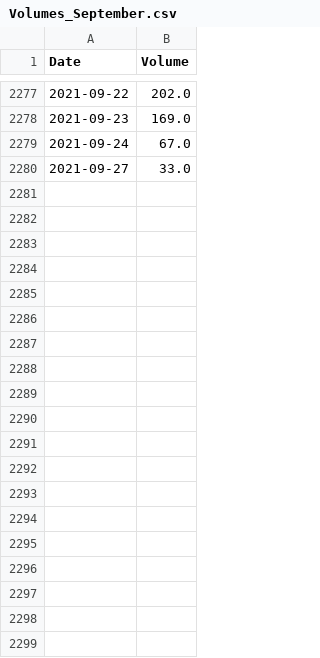
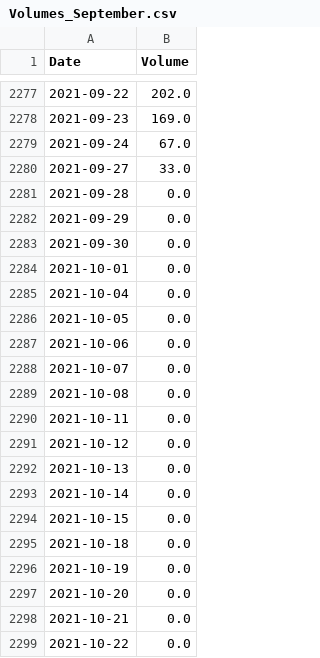
Before and after one commit to jstringara/progetto-3B-FE, a CSV file: Preprocessed/Volumes_September.csv, drawn as a sheet; only a part is shown, gaps mark what is left out; the diff covers the shown part only; the diff names each change by its address in the sheet, - before the commit and + after, or states it on an @@ line.

```diff
--- a/Preprocessed/Volumes_September.csv
+++ b/Preprocessed/Volumes_September.csv
+row 2281: 2021-09-28 | 0.0
+row 2282: 2021-09-29 | 0.0
+row 2283: 2021-09-30 | 0.0
+row 2284: 2021-10-01 | 0.0
+row 2285: 2021-10-04 | 0.0
+row 2286: 2021-10-05 | 0.0
+row 2287: 2021-10-06 | 0.0
+row 2288: 2021-10-07 | 0.0
+row 2289: 2021-10-08 | 0.0
+row 2290: 2021-10-11 | 0.0
+row 2291: 2021-10-12 | 0.0
+row 2292: 2021-10-13 | 0.0
+row 2293: 2021-10-14 | 0.0
+row 2294: 2021-10-15 | 0.0
+row 2295: 2021-10-18 | 0.0
+row 2296: 2021-10-19 | 0.0
+row 2297: 2021-10-20 | 0.0
+row 2298: 2021-10-21 | 0.0
+row 2299: 2021-10-22 | 0.0
```
Also changed, not shown: 50 added rows elsewhere in this file, Preprocessed/Volumes_June.csv, Preprocessed/Volumes_march.csv, 2 other files.
